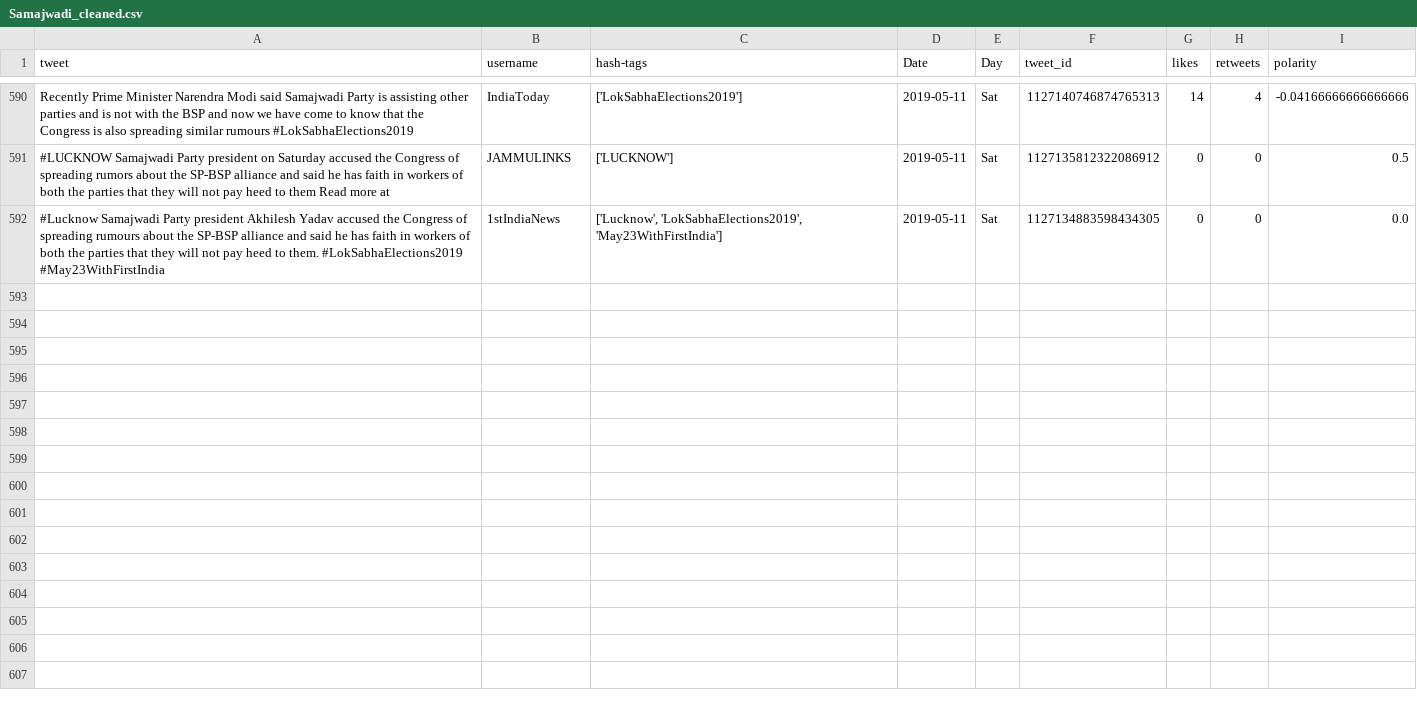
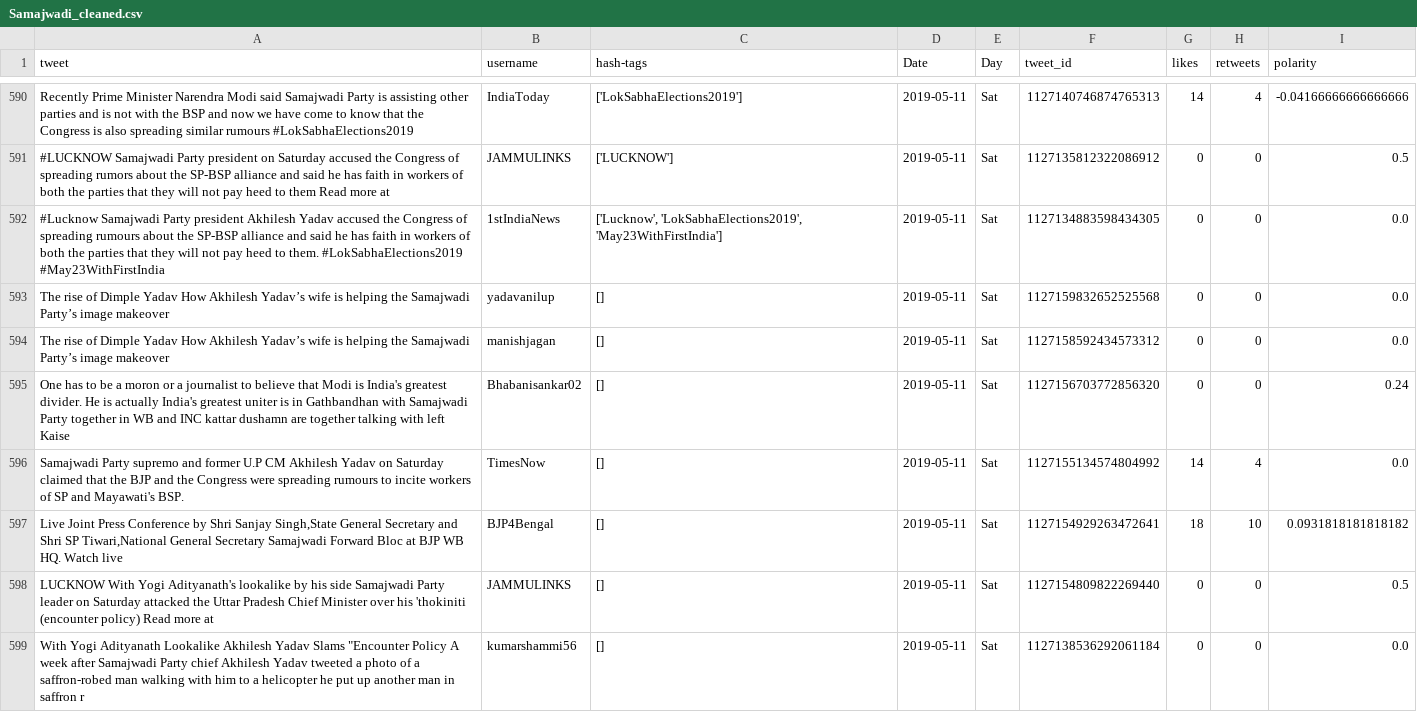
Before and after one commit to itsDevhere/DataRepo, a CSV file: Samajwadi_cleaned.csv, drawn as a sheet; only a part is shown, gaps mark what is left out; the diff names each change by its address in the sheet, - before the commit and + after, or states it on an @@ line.

```diff
--- a/Samajwadi_cleaned.csv
+++ b/Samajwadi_cleaned.csv
+row 593: The rise of Dimple Yadav How Akhilesh Yadav’s wife is helping the Samajwadi Party’s image makeover | yadavanilup | [] | 2019-05-11 | Sat | 1127159832652525568 | 0 | 0 | 0.0
+row 594: The rise of Dimple Yadav How Akhilesh Yadav’s wife is helping the Samajwadi Party’s image makeover | manishjagan | [] | 2019-05-11 | Sat | 1127158592434573312 | 0 | 0 | 0.0
+row 595: One has to be a moron or a journalist to believe that Modi is India's greatest divider. He is actually India's greatest uniter is in Gathbandhan with Samajwadi Party together in WB and INC kattar dushamn are together talking with left Kaise | Bhabanisankar02 | [] | 2019-05-11 | Sat | 1127156703772856320 | 0 | 0 | 0.24
+row 596: Samajwadi Party supremo and former U.P CM Akhilesh Yadav on Saturday claimed that the BJP and the Congress were spreading rumours to incite workers of SP and Mayawati's BSP. | TimesNow | [] | 2019-05-11 | Sat | 1127155134574804992 | 14 | 4 | 0.0
+row 597: Live Joint Press Conference by Shri Sanjay Singh,State General Secretary and Shri SP Tiwari,National General Secretary Samajwadi Forward Bloc at BJP WB HQ. Watch live | BJP4Bengal | [] | 2019-05-11 | Sat | 1127154929263472641 | 18 | 10 | 0.0931818181818182
+row 598: LUCKNOW With Yogi Adityanath's lookalike by his side Samajwadi Party leader on Saturday attacked the Uttar Pradesh Chief Minister over his 'thokiniti (encounter policy) Read more at | JAMMULINKS | [] | 2019-05-11 | Sat | 1127154809822269440 | 0 | 0 | 0.5
+row 599: With Yogi Adityanath Lookalike Akhilesh Yadav Slams "Encounter Policy A week after Samajwadi Party chief Akhilesh Yadav tweeted a photo of a saffron-robed man walking with him to a helicopter he put up another man in saffron r | kumarshammi56 | [] | 2019-05-11 | Sat | 1127138536292061184 | 0 | 0 | 0.0
```
Also changed, not shown: CPIM_cleaned.csv, RJD_cleaned.csv, 4 other files.
